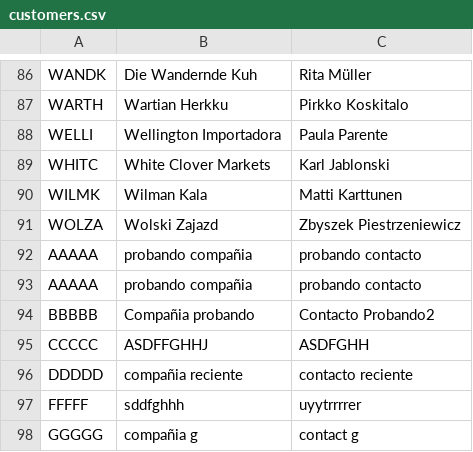
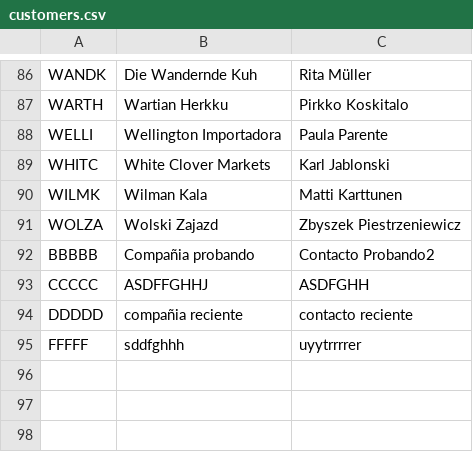
Before and after one commit to Elias-Ortega/clase22-06-2023, a CSV file: datos/customers.csv, drawn as a sheet; only a part is shown, gaps mark what is left out; the diff names each change by its address in the sheet, - before the commit and + after, or states it on an @@ line.

```diff
--- a/datos/customers.csv
+++ b/datos/customers.csv
-row 92: AAAAA | probando compañia | probando contacto
-row 93: AAAAA | probando compañia | probando contacto
-row 98: GGGGG | compañia g | contact g
```
Also changed, not shown: 1 other file.
